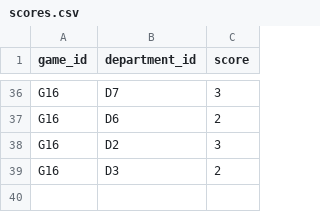
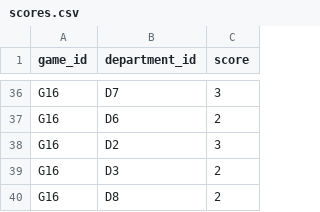
Before and after one commit to lolaaaaa1/nmiExtras, a CSV file: data/2026/scores.csv, drawn as a sheet; only a part is shown, gaps mark what is left out; the diff names each change by its address in the sheet, - before the commit and + after, or states it on an @@ line.

Commit message:
Beyond the Desk: Philip recorded Accounts = 2 in Canoe Race

```diff
--- a/data/2026/scores.csv
+++ b/data/2026/scores.csv
+row 40: G16 | D8 | 2
```
